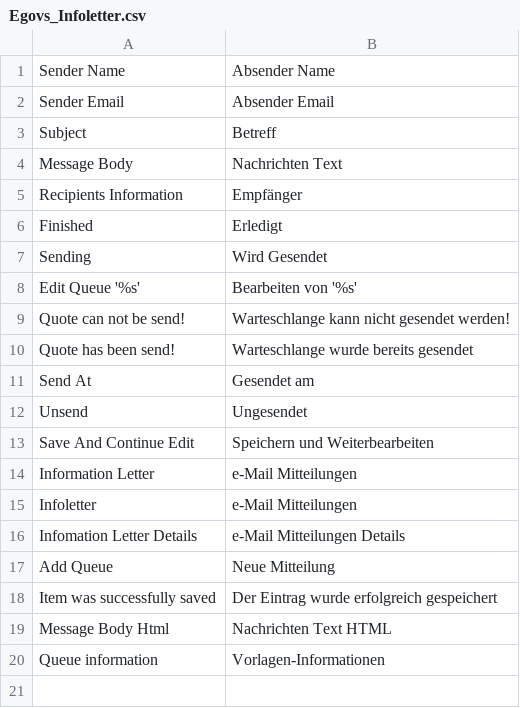
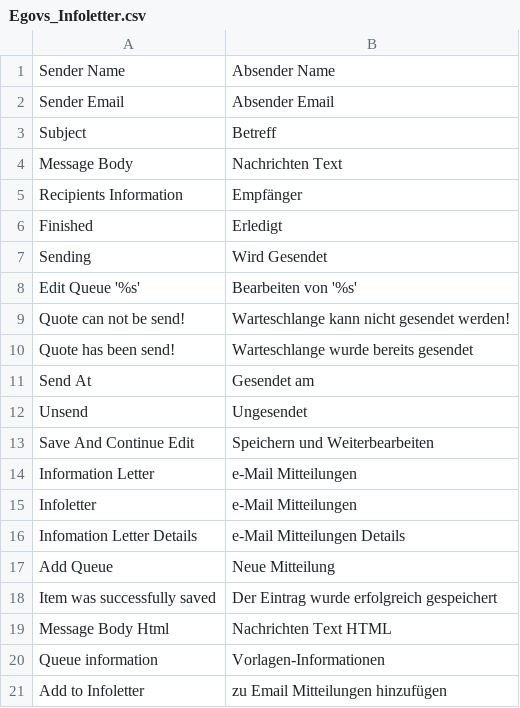
Before and after one commit to b3-it/magento-lts, a CSV file: app/locale/de_DE/Egovs_Infoletter.csv, drawn as a sheet; the diff names each change by its address in the sheet, - before the commit and + after, or states it on an @@ line.

Commit message:
*Egovs::Infoletter übersetzungen

```diff
--- a/app/locale/de_DE/Egovs_Infoletter.csv
+++ b/app/locale/de_DE/Egovs_Infoletter.csv
+row 21: Add to Infoletter | zu Email Mitteilungen hinzufügen
```
